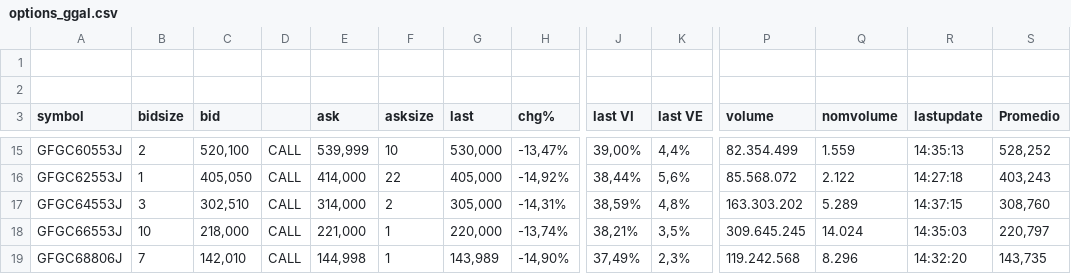
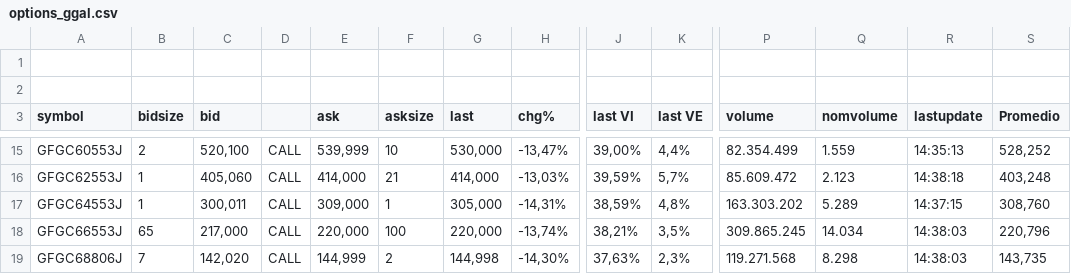
Before and after one commit to ruizsantiago136-cell/ggal-data, a CSV file: options_ggal.csv, drawn as a sheet; only a part is shown, gaps mark what is left out; the diff covers the shown part only; the diff names each change by its address in the sheet, - before the commit and + after, or states it on an @@ line.

```diff
--- a/options_ggal.csv
+++ b/options_ggal.csv
-C16 (bid): 405,050
+C16 (bid): 405,060
-F16 (asksize): 22
+F16 (asksize): 21
-G16 (last): 405,000
+G16 (last): 414,000
-H16 (chg%): -14,92%
+H16 (chg%): -13,03%
-J16 (last VI): 38,44%
+J16 (last VI): 39,59%
-K16 (last VE): 5,6%
+K16 (last VE): 5,7%
-P16 (volume): 85.568.072
+P16 (volume): 85.609.472
-Q16 (nomvolume): 2.122
+Q16 (nomvolume): 2.123
-R16 (lastupdate): 14:27:18
+R16 (lastupdate): 14:38:18
-S16 (Promedio): 403,243
+S16 (Promedio): 403,248
-B17 (bidsize): 3
+B17 (bidsize): 1
-C17 (bid): 302,510
+C17 (bid): 300,011
-E17 (ask): 314,000
+E17 (ask): 309,000
-F17 (asksize): 2
+F17 (asksize): 1
-B18 (bidsize): 10
+B18 (bidsize): 65
-C18 (bid): 218,000
+C18 (bid): 217,000
-E18 (ask): 221,000
+E18 (ask): 220,000
-F18 (asksize): 1
+F18 (asksize): 100
-P18 (volume): 309.645.245
+P18 (volume): 309.865.245
-Q18 (nomvolume): 14.024
+Q18 (nomvolume): 14.034
-R18 (lastupdate): 14:35:03
+R18 (lastupdate): 14:38:03
-S18 (Promedio): 220,797
+S18 (Promedio): 220,796
-C19 (bid): 142,010
+C19 (bid): 142,020
-E19 (ask): 144,998
+E19 (ask): 144,999
-F19 (asksize): 1
+F19 (asksize): 2
-G19 (last): 143,989
+G19 (last): 144,998
-H19 (chg%): -14,90%
+H19 (chg%): -14,30%
-J19 (last VI): 37,49%
+J19 (last VI): 37,63%
-P19 (volume): 119.242.568
+P19 (volume): 119.271.568
-Q19 (nomvolume): 8.296
+Q19 (nomvolume): 8.298
-R19 (lastupdate): 14:32:20
+R19 (lastupdate): 14:38:03
```
Also changed, not shown: 140 edited cells elsewhere in this file.
